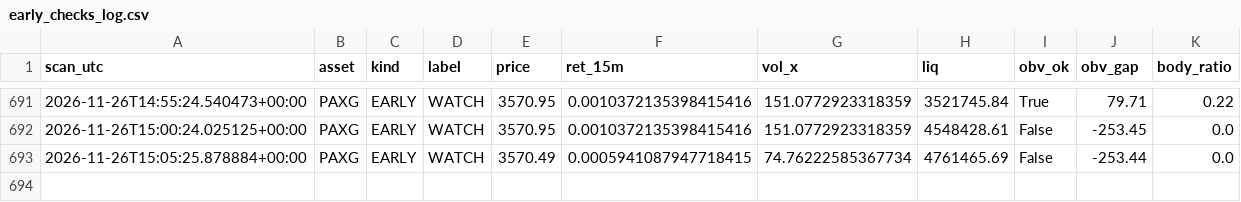
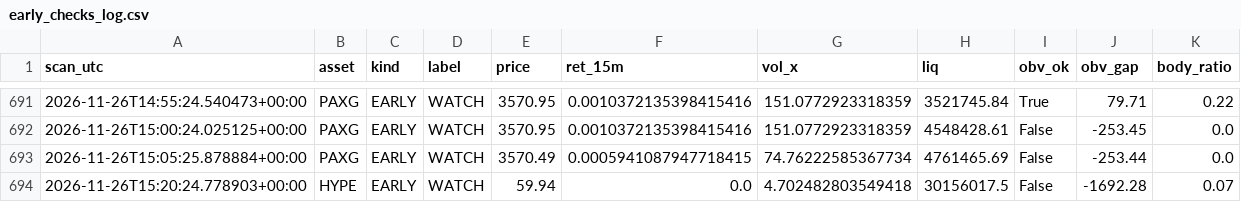
Before and after one commit to allenhuguley-glitch/cscan, a CSV file: early_checks_log.csv, drawn as a sheet; only a part is shown, gaps mark what is left out; the diff names each change by its address in the sheet, - before the commit and + after, or states it on an @@ line.

```diff
--- a/early_checks_log.csv
+++ b/early_checks_log.csv
+row 694: 2026-11-26T15:20:24.778903+00:00 | HYPE | EARLY | WATCH | 59.94 | 0.0 | 4.702482803549418 | 30156017.5 | False | -1692.28 | 0.07
```
Also changed, not shown: 6 other files.
